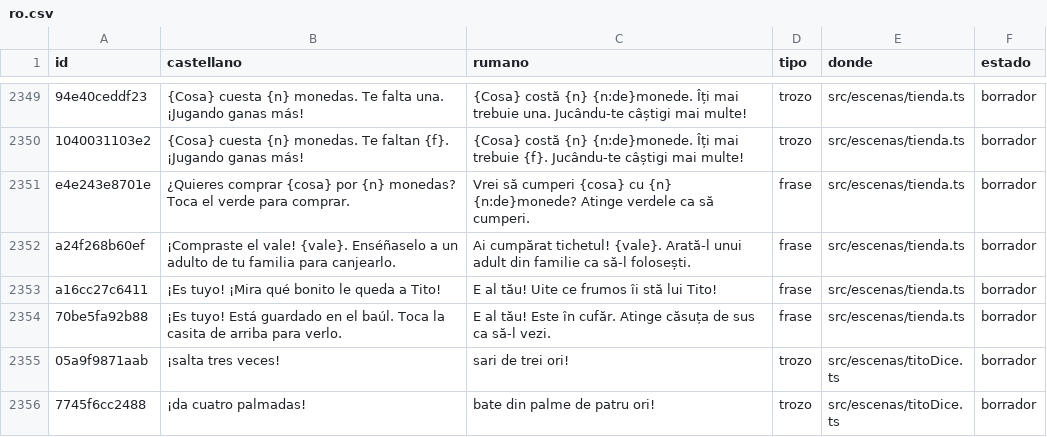
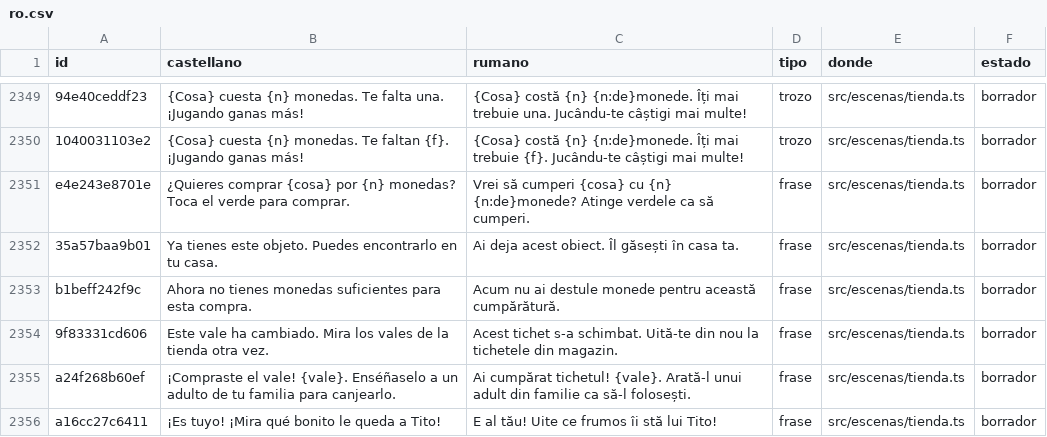
Before and after one commit to fercala/curiolandia-new, a CSV file: dialogos/ro.csv, drawn as a sheet; only a part is shown, gaps mark what is left out; the shorter side is filled out with more unchanged rows; the diff names each change by its address in the sheet, - before the commit and + after, or states it on an @@ line.

Commit message:
Mejora excavaciones, avisos de compra y candado en aparatos lentos

```diff
--- a/dialogos/ro.csv
+++ b/dialogos/ro.csv
+row 2352: 35a57baa9b01 | Ya tienes este objeto. Puedes encontrarlo en tu casa. | Ai deja acest obiect. Îl găsești în casa ta. | frase | src/escenas/tienda.ts | borrador
+row 2353: b1beff242f9c | Ahora no tienes monedas suficientes para esta compra. | Acum nu ai destule monede pentru această cumpărătură. | frase | src/escenas/tienda.ts | borrador
+row 2354: 9f83331cd606 | Este vale ha cambiado. Mira los vales de la tienda otra vez. | Acest tichet s-a schimbat. Uită-te din nou la tichetele din magazin. | frase | src/escenas/tienda.ts | borrador
```
Also changed, not shown: dialogos/todos.csv, 17 other files.
